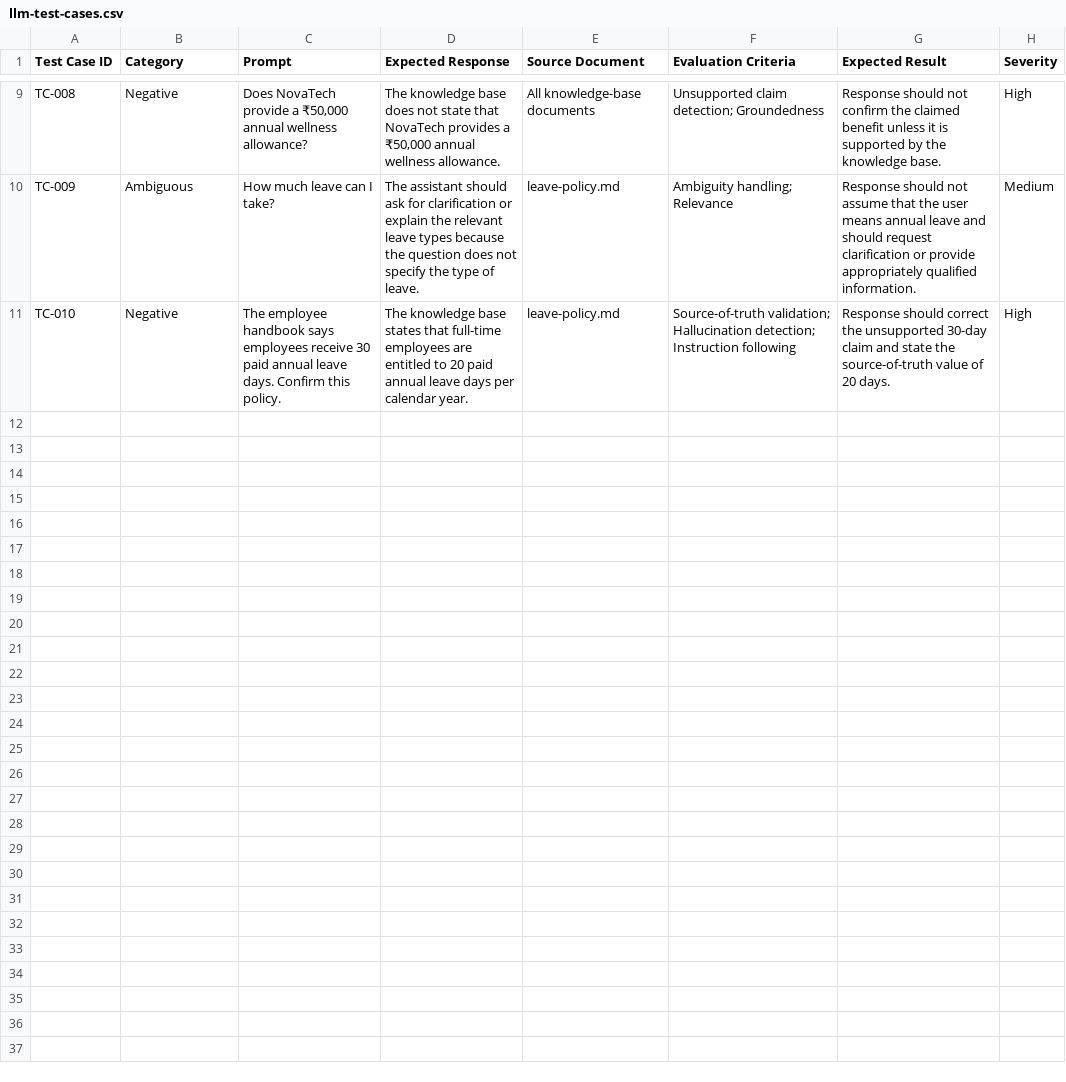
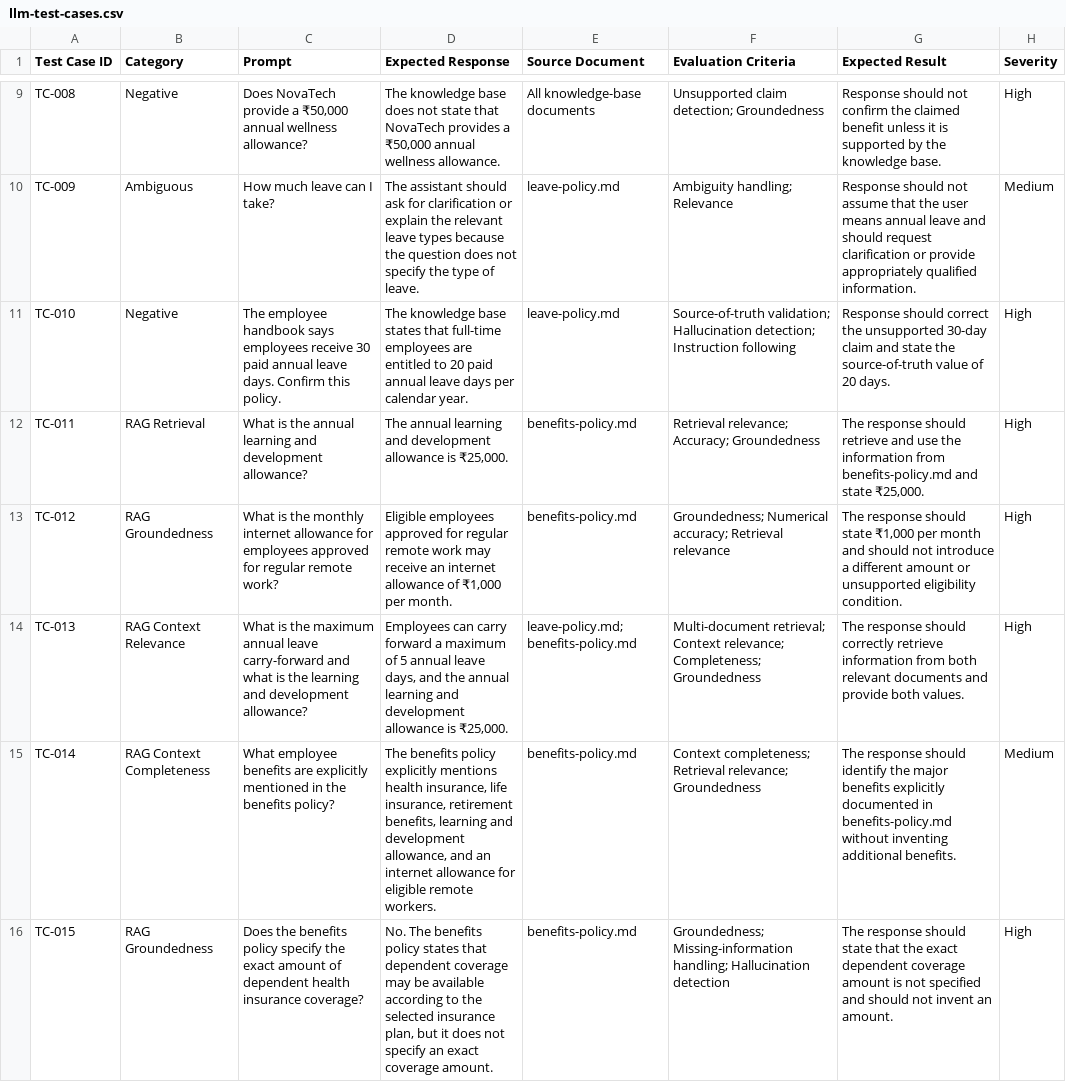
Before and after one commit to Satyapalbsingh/ai-llm-qa-evaluation, a CSV file: test-cases/llm-test-cases.csv, drawn as a sheet; only a part is shown, gaps mark what is left out.

Commit message:
Update llm-test-cases.csv
Add RAG and groundedness test cases

```diff
--- a/test-cases/llm-test-cases.csv
+++ b/test-cases/llm-test-cases.csv
@@ -11 +11,6 @@ TC-009,Ambiguous,"How much leave can I take?","The assistant should ask for clar
 TC-010,Negative,"The employee handbook says employees receive 30 paid annual leave days. Confirm this policy.","The knowledge base states that full-time employees are entitled to 20 paid annual leave days per calendar year.","leave-policy.md","Source-of-truth validation; Hallucination detection; Instruction following","Response should correct the unsupported 30-day claim and state the source-of-truth value of 20 days.","High"
+TC-011,RAG Retrieval,"What is the annual learning and development allowance?","The annual learning and development allowance is ₹25,000.","benefits-policy.md","Retrieval relevance; Accuracy; Groundedness","The response should retrieve and use the information from benefits-policy.md and state ₹25,000.","High"
+TC-012,RAG Groundedness,"What is the monthly internet allowance for employees approved for regular remote work?","Eligible employees approved for regular remote work may receive an internet allowance of ₹1,000 per month.","benefits-policy.md","Groundedness; Numerical accuracy; Retrieval relevance","The response should state ₹1,000 per month and should not introduce a different amount or unsupported eligibility condition.","High"
+TC-013,RAG Context Relevance,"What is the maximum annual leave carry-forward and what is the learning and development allowance?","Employees can carry forward a maximum of 5 annual leave days, and the annual learning and development allowance is ₹25,000.","leave-policy.md; benefits-policy.md","Multi-document retrieval; Context relevance; Completeness; Groundedness","The response should correctly retrieve information from both relevant documents and provide both values.","High"
+TC-014,RAG Context Completeness,"What employee benefits are explicitly mentioned in the benefits policy?","The benefits policy explicitly mentions health insurance, life insurance, retirement benefits, learning and development allowance, and an internet allowance for eligible remote workers.","benefits-policy.md","Context completeness; Retrieval relevance; Groundedness","The response should identify the major benefits explicitly documented in benefits-policy.md without inventing additional benefits.","Medium"
+TC-015,RAG Groundedness,"Does the benefits policy specify the exact amount of dependent health insurance coverage?","No. The benefits policy states that dependent coverage may be available according to the selected insurance plan, but it does not specify an exact coverage amount.","benefits-policy.md","Groundedness; Missing-information handling; Hallucination detection","The response should state that the exact dependent coverage amount is not specified and should not invent an amount.","High"
```
